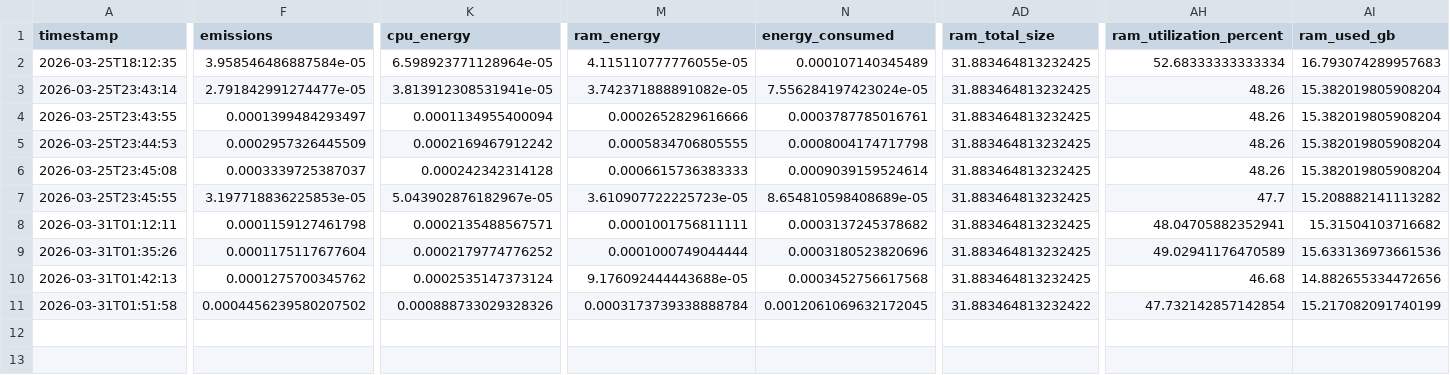
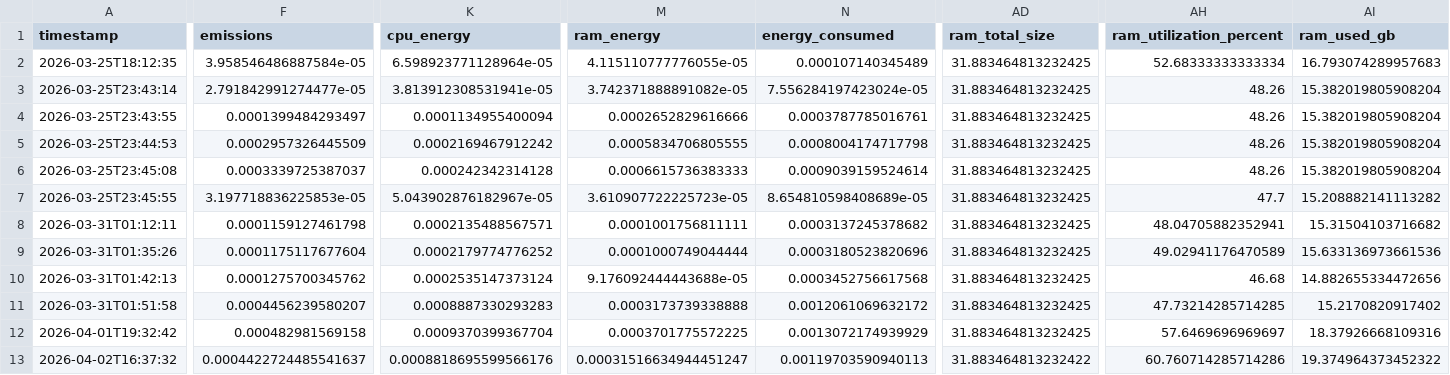
Before and after one commit to CodeMateo15/ncaaBaseballDraft-Predictor, a CSV file: CSV+Code Files/trial_xgBoost/emissions.csv, drawn as a sheet; only a part is shown, gaps mark what is left out; rows hold the shown columns only; the diff names each change by its address in the sheet, - before the commit and + after, or states it on an @@ line.

Commit message:
updated model and upload RISE expo material

```diff
--- a/CSV+Code Files/trial_xgBoost/emissions.csv
+++ b/CSV+Code Files/trial_xgBoost/emissions.csv
-F11 (emissions): 0.0004456239580207502
+F11 (emissions): 0.0004456239580207
-K11 (cpu_energy): 0.000888733029328326
+K11 (cpu_energy): 0.0008887330293283
-M11 (ram_energy): 0.0003173739338888784
+M11 (ram_energy): 0.0003173739338888
-N11 (energy_consumed): 0.0012061069632172045
+N11 (energy_consumed): 0.0012061069632172
-AD11 (ram_total_size): 31.883464813232422
+AD11 (ram_total_size): 31.883464813232425
-AH11 (ram_utilization_percent): 47.732142857142854
+AH11 (ram_utilization_percent): 47.73214285714285
-AI11 (ram_used_gb): 15.217082091740199
+AI11 (ram_used_gb): 15.2170820917402
+row 12: 2026-04-01T19:32:42 | 0.000482981569158 | 0.0009370399367704 | 0.0003701775572225 | 0.0013072174939929 | 31.883464813232425 | 57.6469696969697 | 18.37926668109316
+row 13: 2026-04-02T16:37:32 | 0.0004422724485541637 | 0.0008818695599566176 | 0.00031516634944451247 | 0.00119703590940113 | 31.883464813232422 | 60.760714285714286 | 19.374964373452322
```
Also changed, not shown: 3 other files.
